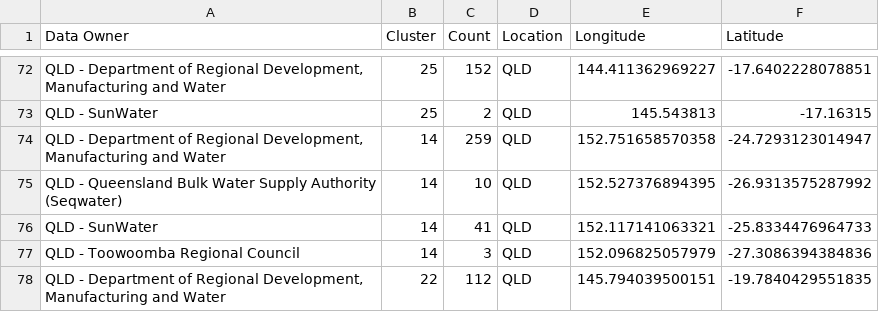
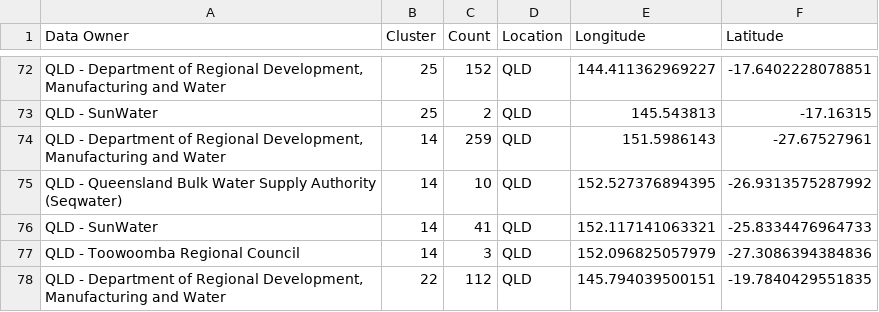
Before and after one commit to TingHanGan/utilisationOfWaterAUS, a CSV file: Datasets/water_stations_centroids.csv, drawn as a sheet; only a part is shown, gaps mark what is left out.

Commit message:
Add files via upload

```diff
--- a/Datasets/water_stations_centroids.csv
+++ b/Datasets/water_stations_centroids.csv
@@ -73,3 +73,3 @@
 "QLD - SunWater","25","2","QLD","145.543813","-17.16315"
-"QLD - Department of Regional Development, Manufacturing and Water","14","259","QLD","152.751658570358","-24.7293123014947"
+"QLD - Department of Regional Development, Manufacturing and Water","14","259","QLD","151.5986143","-27.67527961"
 "QLD - Queensland Bulk Water Supply Authority (Seqwater)","14","10","QLD","152.527376894395","-26.9313575287992"
```
